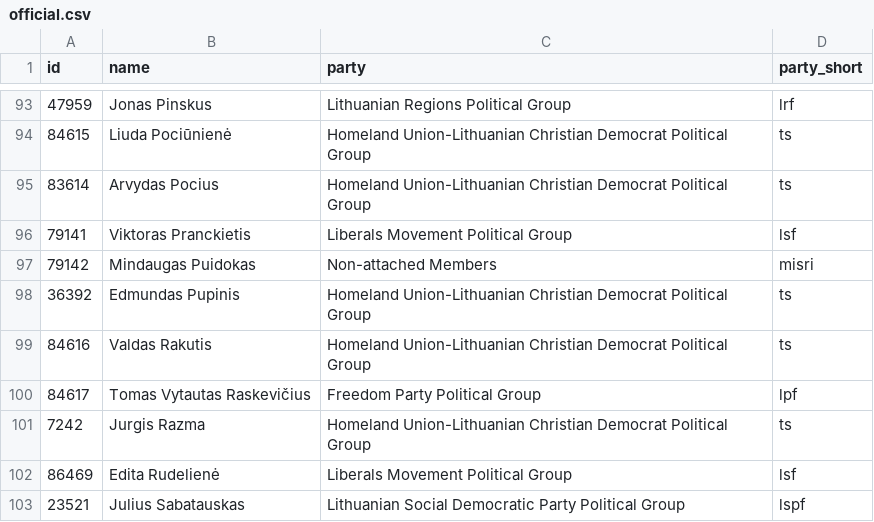
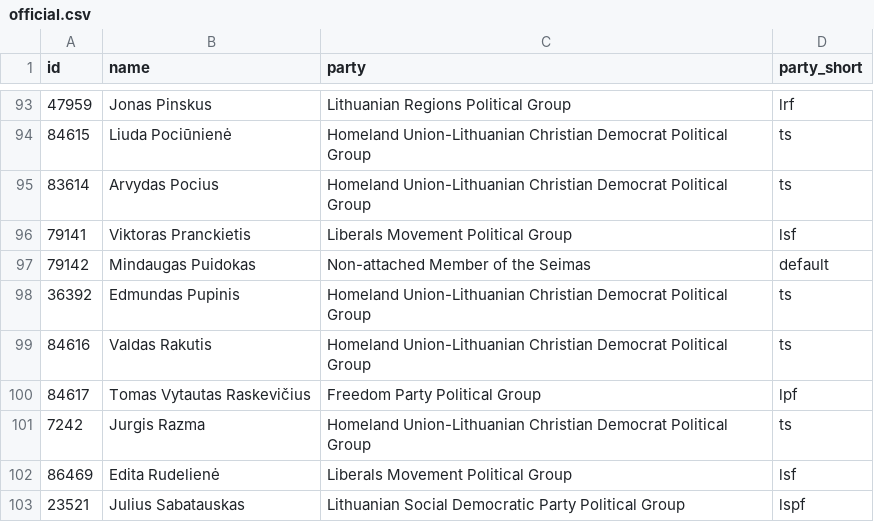
Before and after one commit to every-politician-scrapers/lithuania-seimas-official, a CSV file: data/official.csv, drawn as a sheet; only a part is shown, gaps mark what is left out.

```diff
--- a/data/official.csv
+++ b/data/official.csv
@@ -96,3 +96,3 @@ id,name,party,party_short
 79141,Viktoras Pranckietis,Liberals Movement Political Group,lsf
-79142,Mindaugas Puidokas,Non-attached Members,misri
+79142,Mindaugas Puidokas,Non-attached Member of the Seimas,default
 36392,Edmundas Pupinis,Homeland Union-Lithuanian Christian Democrat Political Group,ts
```
Also changed, not shown: data/diff.csv, 1 other file.
